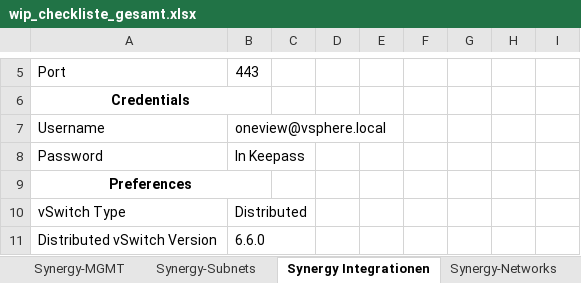
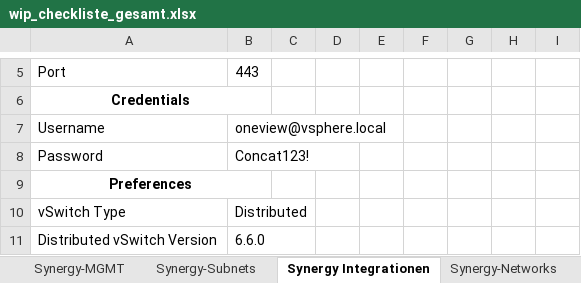
Before and after one commit to bopopescu/synergy-ansible, an Excel workbook: feste-script/wip_checkliste_gesamt.xlsx, sheet Synergy Integrationen, drawn as a sheet; only a part is shown, gaps mark what is left out; values as stored, in another font and other column widths than the file's, no borders; the diff names each change by its address in the sheet, - before the commit and + after, or states it on an @@ line.

```diff
--- a/feste-script/wip_checkliste_gesamt.xlsx (sheet Synergy Integrationen)
+++ b/feste-script/wip_checkliste_gesamt.xlsx (sheet Synergy Integrationen)
-B8: In Keepass
+B8: Concat123!
```
Also changed, not shown: sheet Changelog, sheet Kommunikationsmatrix, sheet vSphere, sheet Informationen, sheet Apollo 4510 Konfig, sheet Synergy-MGMT, 5 more sheets, formulas that keep their value, charts or pictures, 2 other files.
